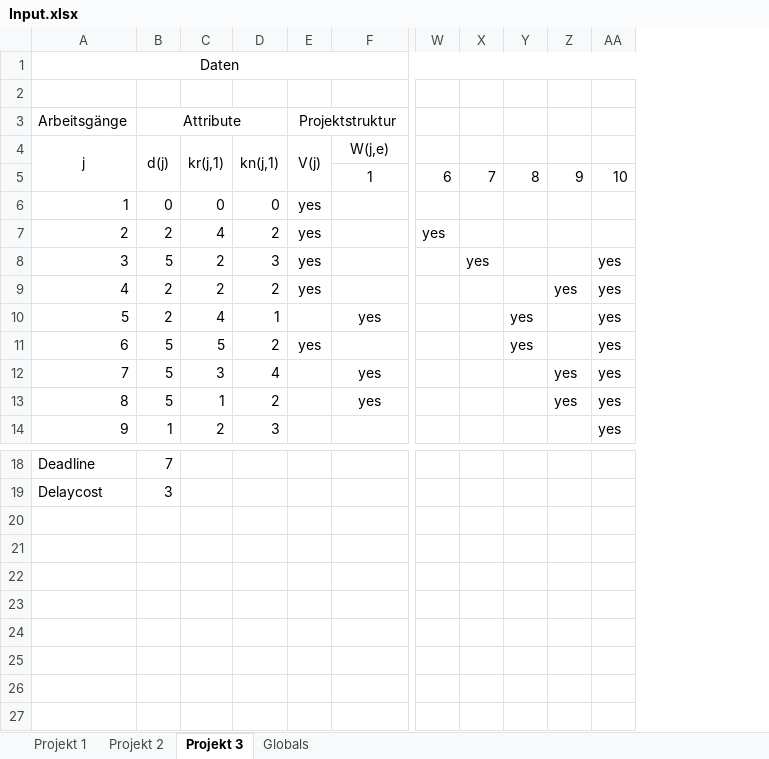
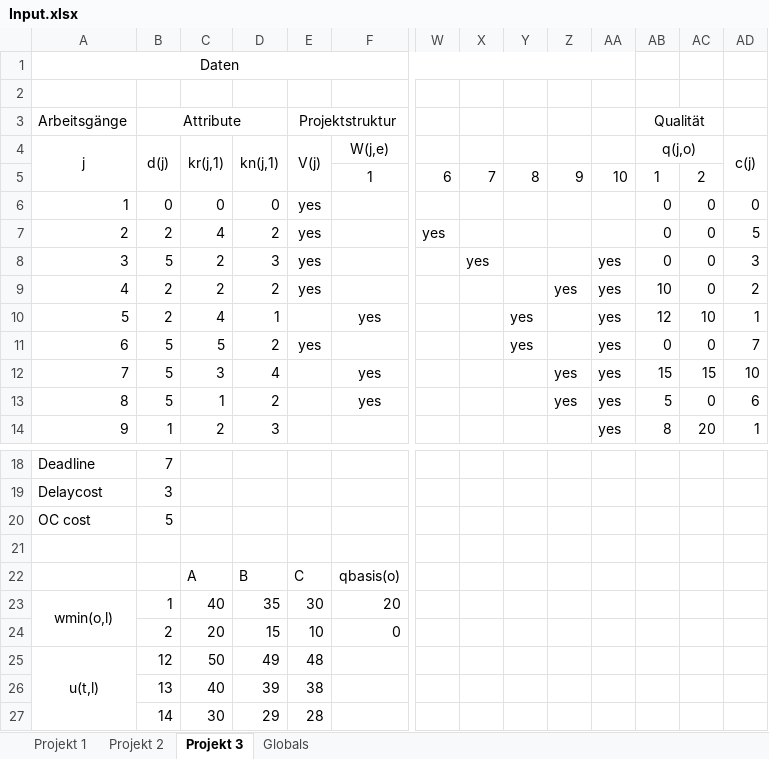
Before and after one commit to 0x17/MultiProjectDemo, an Excel workbook: Input.xlsx, sheet Projekt 3, drawn as a sheet; only a part is shown, gaps mark what is left out; values as stored, in another font and other column widths than the file's, no borders; conditional formats not drawn; rows hold the shown columns only; the diff names each change by its address in the sheet, - before the commit and + after, or states it on an @@ line.

```diff
--- a/Input.xlsx (sheet Projekt 3)
+++ b/Input.xlsx (sheet Projekt 3)
+column AB (q(j,o)), row 3: Qualität; rows 5-14: 1 | 0 | 0 | 0 | 10 | 12 | 0 | 15 | 5 | 8
+column AC, rows 5-14: 2 | 0 | 0 | 0 | 0 | 10 | 0 | 15 | 0 | 20
+column AD (c(j)), rows 6-14: 0 | 5 | 3 | 2 | 1 | 7 | 10 | 6 | 1
+row 20: OC cost | 5
+row 21: (empty)
+row 22:  |  | A | B | C | qbasis(o)
+row 23: wmin(o,l) | 1 | 40 | 35 | 30 | 20
+row 24:  | 2 | 20 | 15 | 10 | 0
+row 25: u(t,l) | 12 | 50 | 49 | 48
+row 26:  | 13 | 40 | 39 | 38
+row 27:  | 14 | 30 | 29 | 28
```
Also changed, not shown: sheet Projekt 1, sheet Projekt 2, sheet Globals, 15 other files.
